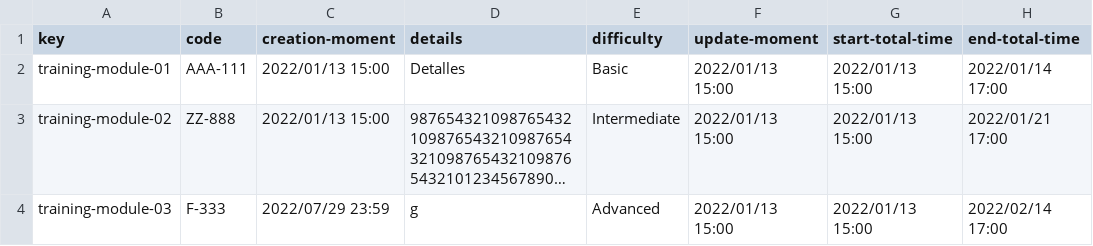
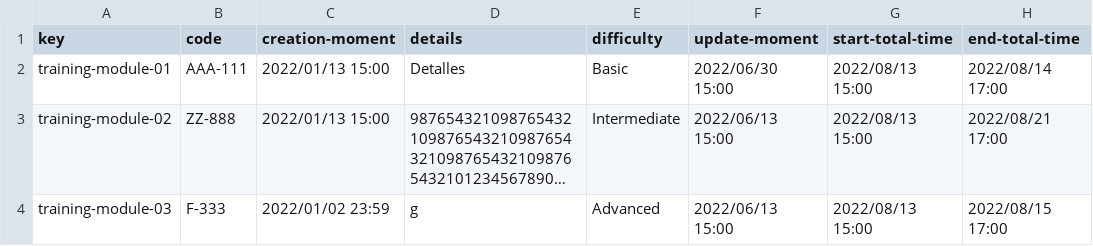
Before and after one commit to vicgrabru/Acme-SF-D03, a CSV file: src/main/webapp/WEB-INF/resources/sample-data/training-module.csv, drawn as a sheet; only a part is shown; long unchanged cells end in …; the diff names each change by its address in the sheet, - before the commit and + after, or states it on an @@ line.

```diff
--- a/src/main/webapp/WEB-INF/resources/sample-data/training-module.csv
+++ b/src/main/webapp/WEB-INF/resources/sample-data/training-module.csv
-F2 (update-moment): 2022/01/13 15:00
+F2 (update-moment): 2022/06/30 15:00
-G2:G4 (start-total-time): 2022/01/13 15:00
+G2:G4 (start-total-time): 2022/08/13 15:00
-H2 (end-total-time): 2022/01/14 17:00
+H2 (end-total-time): 2022/08/14 17:00
-F3:F4 (update-moment): 2022/01/13 15:00
+F3:F4 (update-moment): 2022/06/13 15:00
-H3 (end-total-time): 2022/01/21 17:00
+H3 (end-total-time): 2022/08/21 17:00
-C4 (creation-moment): 2022/07/29 23:59
+C4 (creation-moment): 2022/01/02 23:59
-H4 (end-total-time): 2022/02/14 17:00
+H4 (end-total-time): 2022/08/15 17:00
```
Also changed, not shown: src/main/webapp/WEB-INF/resources/sample-data/developer.csv, src/main/webapp/WEB-INF/resources/sample-data/training-session.csv, 26 other files.
